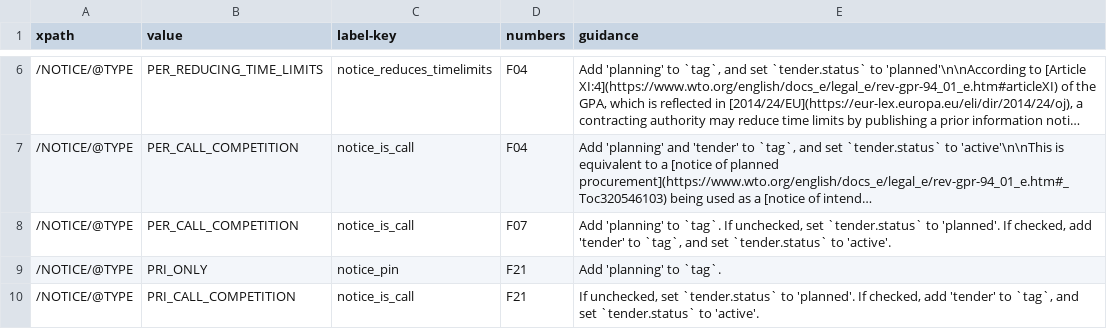
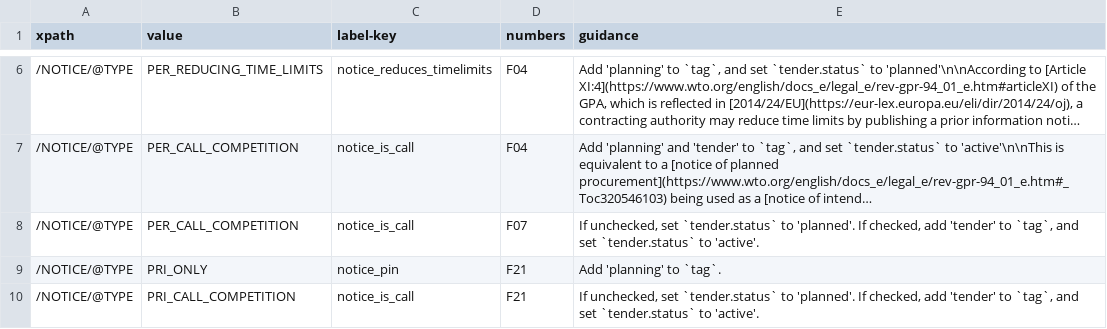
Before and after one commit to open-contracting/european-union-support, a CSV file: output/mapping/shared/enumerations.csv, drawn as a sheet; only a part is shown, gaps mark what is left out; long unchanged cells end in …; the diff names each change by its address in the sheet, - before the commit and + after, or states it on an @@ line.

```diff
--- a/output/mapping/shared/enumerations.csv
+++ b/output/mapping/shared/enumerations.csv
-E8 (guidance): Add 'planning' to `tag`. If unchecked,…
+E8 (guidance): If unchecked,…
```
Also changed, not shown: 1 other file.
